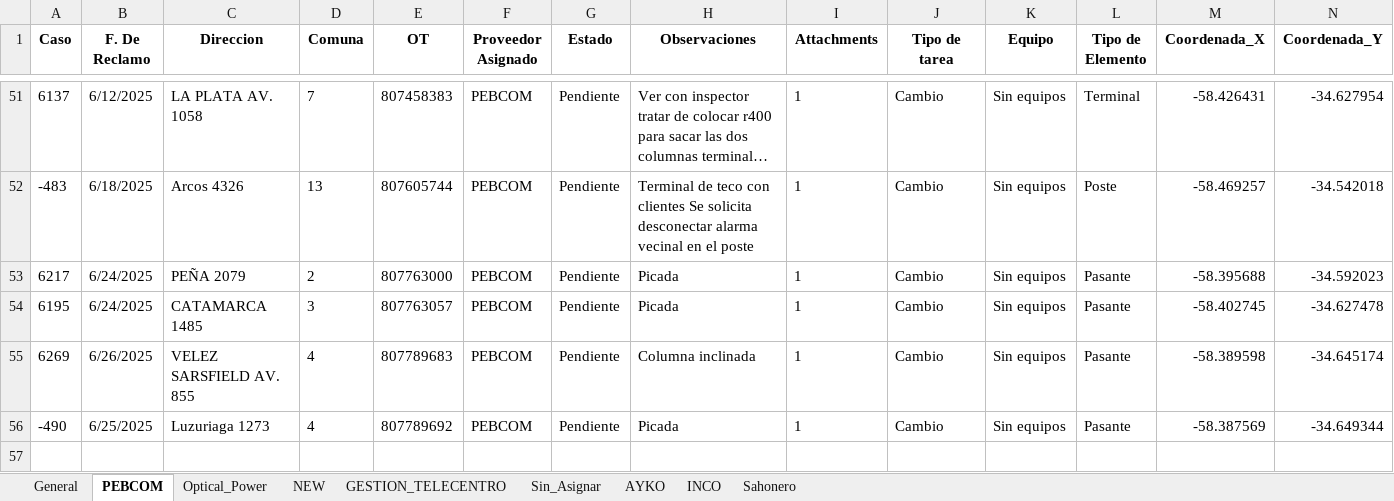
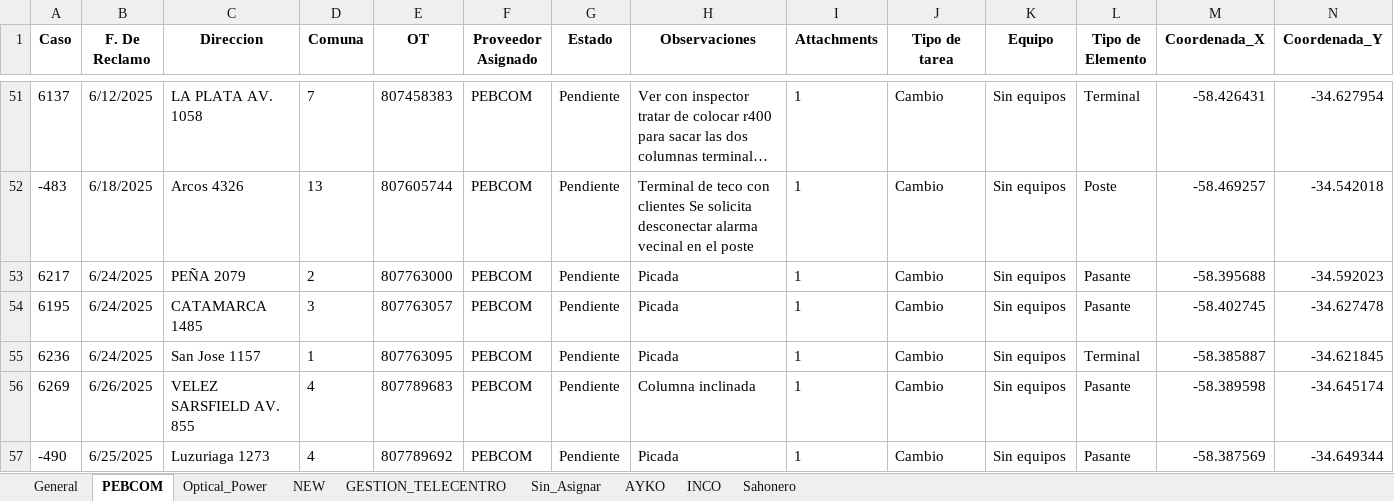
Before and after one commit to riv1matias/mi-repositorio, an Excel workbook: mapa_interactivo.xlsx, sheet PEBCOM, drawn as a sheet; only a part is shown, gaps mark what is left out; long unchanged cells end in …; values as stored, in another font and other column widths than the file's, no borders; the diff names each change by its address in the sheet, - before the commit and + after, or states it on an @@ line.

```diff
--- a/mapa_interactivo.xlsx (sheet PEBCOM)
+++ b/mapa_interactivo.xlsx (sheet PEBCOM)
+row 55: 6236 | 6/24/2025 | San Jose 1157 | 1 | 807763095 | PEBCOM | Pendiente | Picada | 1 | Cambio | Sin equipos | Terminal | -58.385887 | -34.621845
```
Also changed, not shown: sheet Optical_Power, sheet General, 1 other file.
